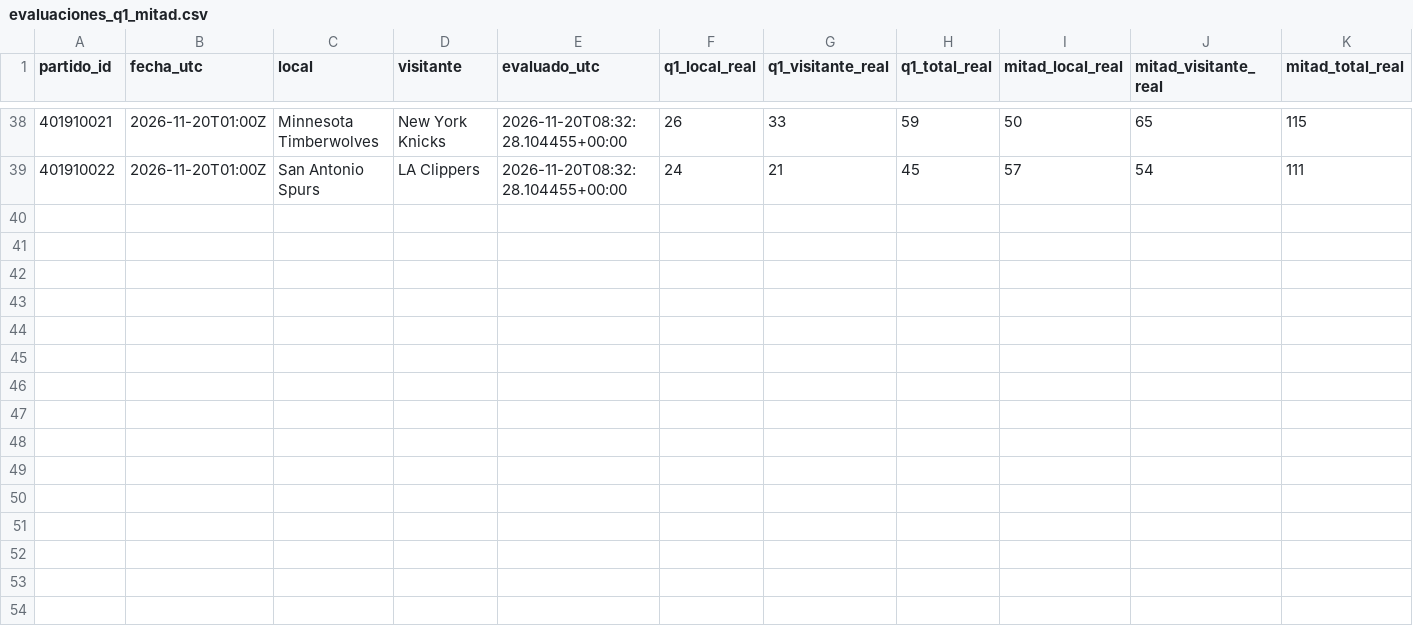
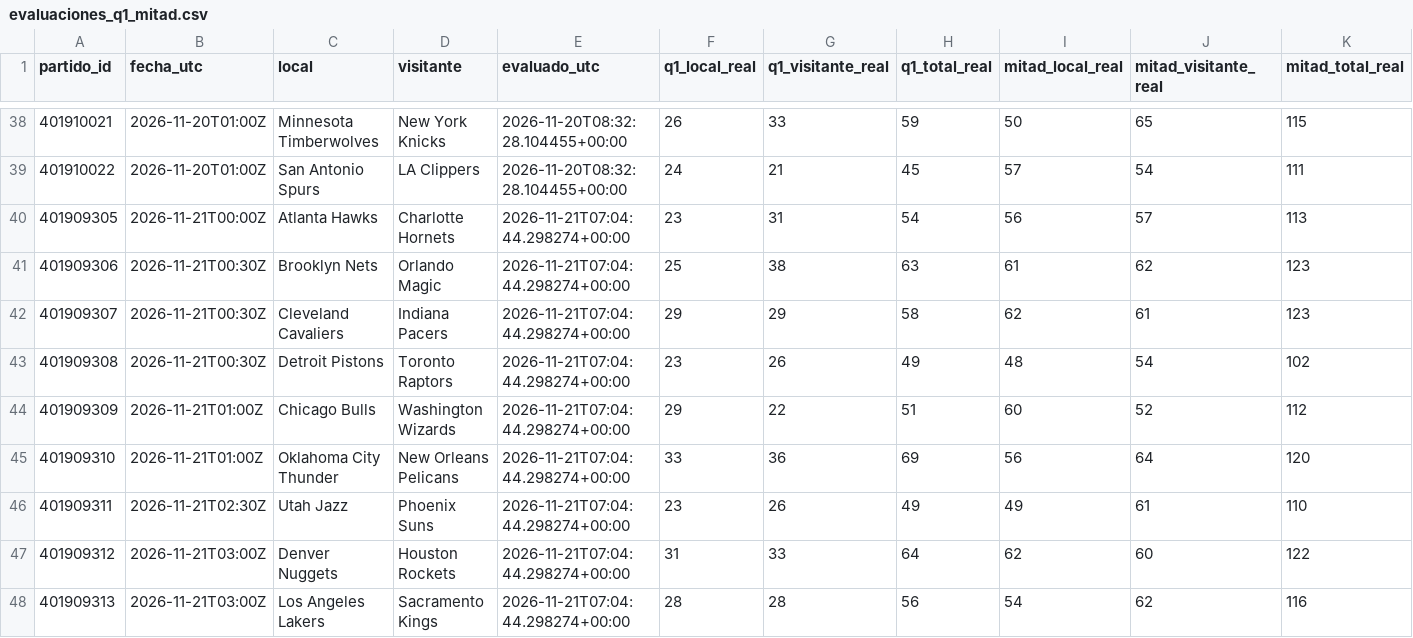
Before and after one commit to xooads1985-afk/nfl-betting-app, a CSV file: nba_seguimiento_prospectivo/evaluaciones_q1_mitad.csv, drawn as a sheet; only a part is shown, gaps mark what is left out; rows hold the shown columns only; the diff names each change by its address in the sheet, - before the commit and + after, or states it on an @@ line.

```diff
--- a/nba_seguimiento_prospectivo/evaluaciones_q1_mitad.csv
+++ b/nba_seguimiento_prospectivo/evaluaciones_q1_mitad.csv
+row 40: 401909305 | 2026-11-21T00:00Z | Atlanta Hawks | Charlotte Hornets | 2026-11-21T07:04:44.298274+00:00 | 23 | 31 | 54 | 56 | 57 | 113
+row 41: 401909306 | 2026-11-21T00:30Z | Brooklyn Nets | Orlando Magic | 2026-11-21T07:04:44.298274+00:00 | 25 | 38 | 63 | 61 | 62 | 123
+row 42: 401909307 | 2026-11-21T00:30Z | Cleveland Cavaliers | Indiana Pacers | 2026-11-21T07:04:44.298274+00:00 | 29 | 29 | 58 | 62 | 61 | 123
+row 43: 401909308 | 2026-11-21T00:30Z | Detroit Pistons | Toronto Raptors | 2026-11-21T07:04:44.298274+00:00 | 23 | 26 | 49 | 48 | 54 | 102
+row 44: 401909309 | 2026-11-21T01:00Z | Chicago Bulls | Washington Wizards | 2026-11-21T07:04:44.298274+00:00 | 29 | 22 | 51 | 60 | 52 | 112
+row 45: 401909310 | 2026-11-21T01:00Z | Oklahoma City Thunder | New Orleans Pelicans | 2026-11-21T07:04:44.298274+00:00 | 33 | 36 | 69 | 56 | 64 | 120
+row 46: 401909311 | 2026-11-21T02:30Z | Utah Jazz | Phoenix Suns | 2026-11-21T07:04:44.298274+00:00 | 23 | 26 | 49 | 49 | 61 | 110
+row 47: 401909312 | 2026-11-21T03:00Z | Denver Nuggets | Houston Rockets | 2026-11-21T07:04:44.298274+00:00 | 31 | 33 | 64 | 62 | 60 | 122
+row 48: 401909313 | 2026-11-21T03:00Z | Los Angeles Lakers | Sacramento Kings | 2026-11-21T07:04:44.298274+00:00 | 28 | 28 | 56 | 54 | 62 | 116
```
Also changed, not shown: nba_seguimiento_prospectivo/pronosticos_q1_mitad.csv, 1 other file.
